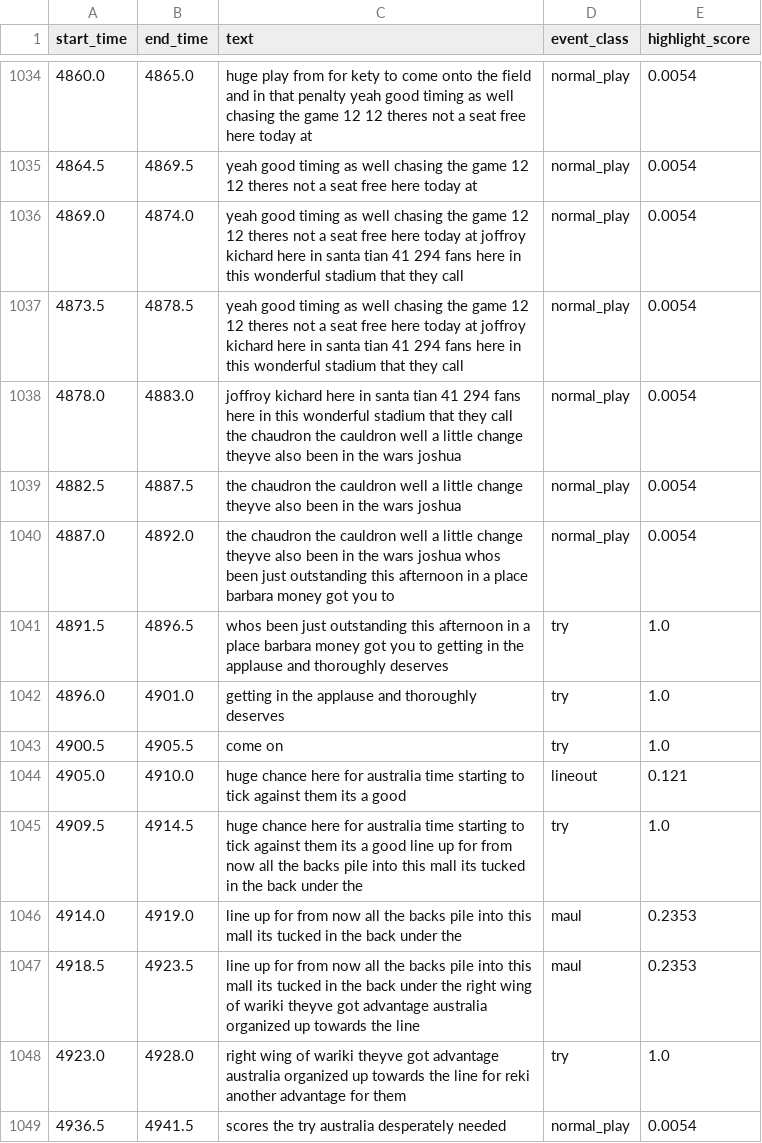
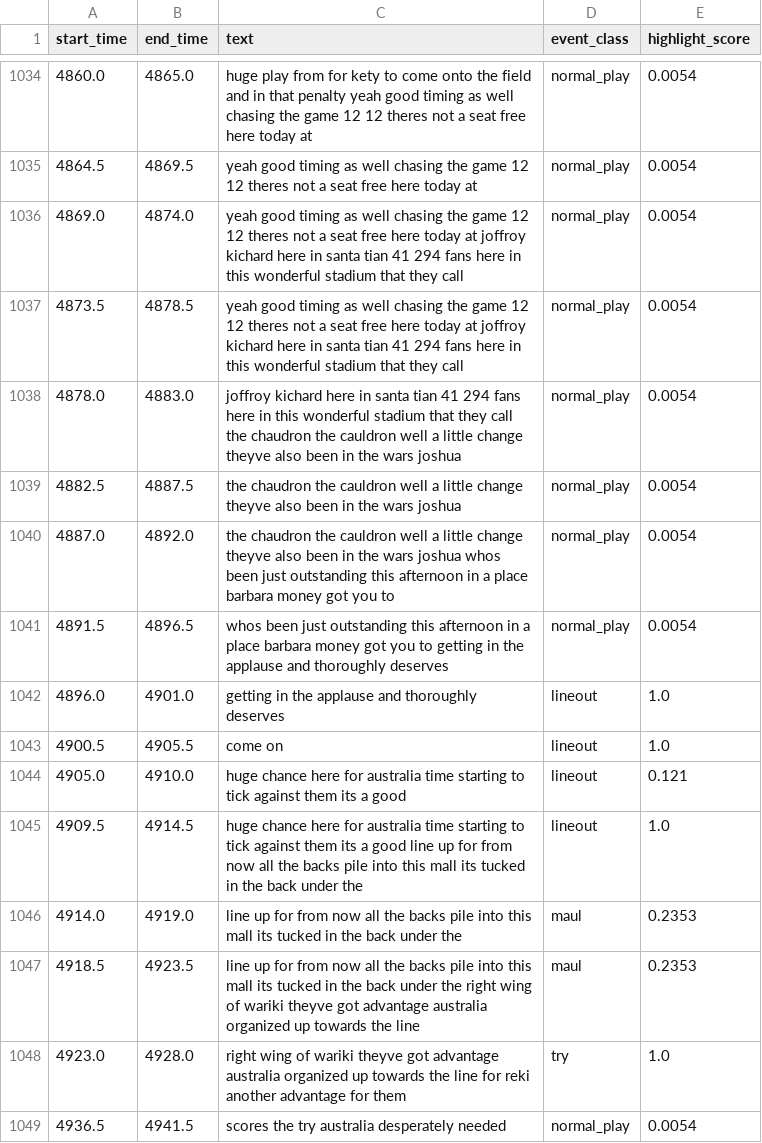
Before and after one commit to AutomateLightSolutions/piyushan-commentary-analysis, a CSV file: commentary_analysis_system/data/processed/datasets/lexicon/dataset_match_3_Aus_vs_Fij_WCA_2023.csv, drawn as a sheet; only a part is shown, gaps mark what is left out.

```diff
--- a/commentary_analysis_system/data/processed/datasets/lexicon/dataset_match_3_Aus_vs_Fij_WCA_2023.csv
+++ b/commentary_analysis_system/data/processed/datasets/lexicon/dataset_match_3_Aus_vs_Fij_WCA_2023.csv
@@ -1040,7 +1040,7 @@ start_time,end_time,text,event_class,highlight_score
 4887.0,4892.0,the chaudron the cauldron well a little change theyve also been in the wars joshua whos been just outstanding this afternoon in a place barbara money got you to,normal_play,0.0054
-4891.5,4896.5,whos been just outstanding this afternoon in a place barbara money got you to getting in the applause and thoroughly deserves,try,1.0
-4896.0,4901.0,getting in the applause and thoroughly deserves,try,1.0
-4900.5,4905.5,come on,try,1.0
+4891.5,4896.5,whos been just outstanding this afternoon in a place barbara money got you to getting in the applause and thoroughly deserves,normal_play,0.0054
+4896.0,4901.0,getting in the applause and thoroughly deserves,lineout,1.0
+4900.5,4905.5,come on,lineout,1.0
 4905.0,4910.0,huge chance here for australia time starting to tick against them its a good,lineout,0.121
-4909.5,4914.5,huge chance here for australia time starting to tick against them its a good line up for from now all the backs pile into this mall its tucked in the back under the,try,1.0
+4909.5,4914.5,huge chance here for australia time starting to tick against them its a good line up for from now all the backs pile into this mall its tucked in the back under the,lineout,1.0
 4914.0,4919.0,line up for from now all the backs pile into this mall its tucked in the back under the,maul,0.2353
```
Also changed, not shown: commentary_analysis_system/data/processed/datasets/ml/dataset_match_3_Aus_vs_Fij_WCA_2023.csv.
